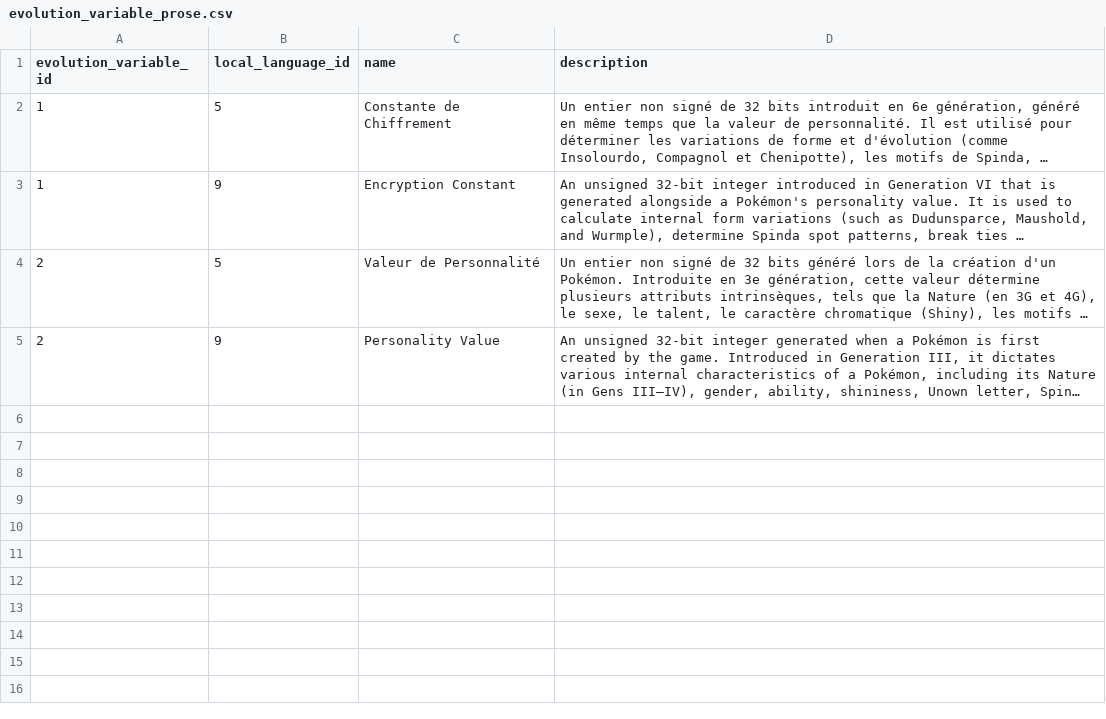
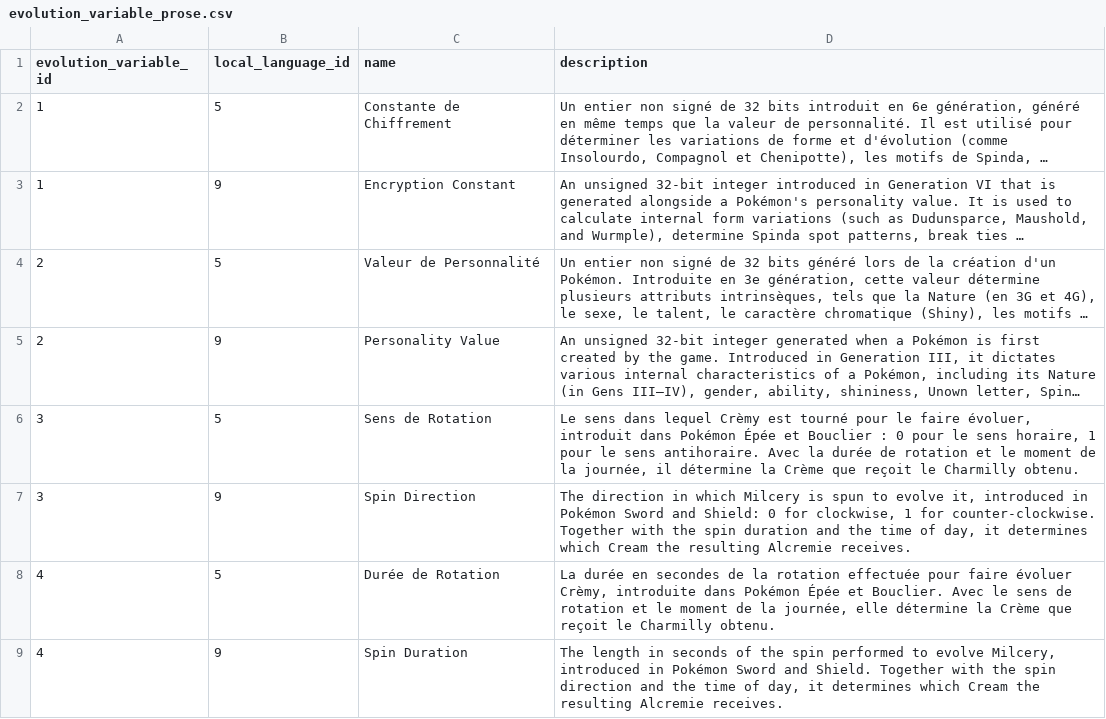
Before and after one commit to PokeAPI/pokeapi, a CSV file: data/v2/csv/evolution_variable_prose.csv, drawn as a sheet; long unchanged cells end in …; the diff names each change by its address in the sheet, - before the commit and + after, or states it on an @@ line.

```diff
--- a/data/v2/csv/evolution_variable_prose.csv
+++ b/data/v2/csv/evolution_variable_prose.csv
+row 6: 3 | 5 | Sens de Rotation | Le sens dans lequel Crèmy est tourné pour le faire évoluer, introduit dans Pokémon Épée et Bouclier : 0 pour le sens horaire, 1 pour le sens antihoraire. Avec la durée de rotation et le moment de la journée, il détermine la Crème que reçoit le Charmilly obtenu.
+row 7: 3 | 9 | Spin Direction | The direction in which Milcery is spun to evolve it, introduced in Pokémon Sword and Shield: 0 for clockwise, 1 for counter-clockwise. Together with the spin duration and the time of day, it determines which Cream the resulting Alcremie receives.
+row 8: 4 | 5 | Durée de Rotation | La durée en secondes de la rotation effectuée pour faire évoluer Crèmy, introduite dans Pokémon Épée et Bouclier. Avec le sens de rotation et le moment de la journée, elle détermine la Crème que reçoit le Charmilly obtenu.
+row 9: 4 | 9 | Spin Duration | The length in seconds of the spin performed to evolve Milcery, introduced in Pokémon Sword and Shield. Together with the spin direction and the time of day, it determines which Cream the resulting Alcremie receives.
```
Also changed, not shown: data/v2/csv/pokemon_evolution.csv, 6 other files.
